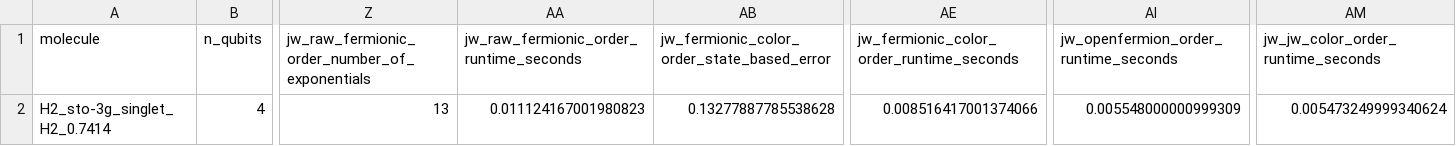
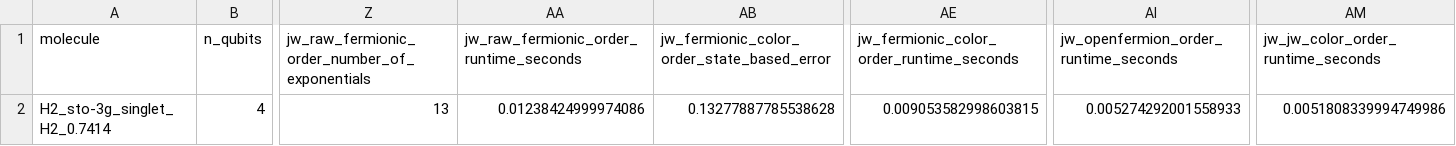
Before and after one commit to lanl/qhat, a CSV file: fermionic_trotter_results/H2_sto-3g_singlet_H2_0.7414/H2_sto-3g_singlet_H2_0.7414_fermionic_state_summary.csv, drawn as a sheet; only a part is shown, gaps mark what is left out; the diff names each change by its address in the sheet, - before the commit and + after, or states it on an @@ line.

```diff
--- a/fermionic_trotter_results/H2_sto-3g_singlet_H2_0.7414/H2_sto-3g_singlet_H2_0.7414_fermionic_state_summary.csv
+++ b/fermionic_trotter_results/H2_sto-3g_singlet_H2_0.7414/H2_sto-3g_singlet_H2_0.7414_fermionic_state_summary.csv
-AA2: 0.011124167001980823
+AA2: 0.01238424999974086
-AE2: 0.008516417001374066
+AE2: 0.009053582998603815
-AI2: 0.005548000000999309
+AI2: 0.005274292001558933
-AM2: 0.005473249999340624
+AM2: 0.0051808339994749986
```
Also changed, not shown: fermionic_trotter_results/H2_sto-3g_singlet_H2_0.7414/H2_sto-3g_singlet_H2_0.7414_fermionic_state_errors.csv, fermionic_trotter_results/H2_sto-3g_singlet_H2_0.7414/H2_sto-3g_singlet_H2_0.7414_graph_structure_comparison.csv, 1 other file.
